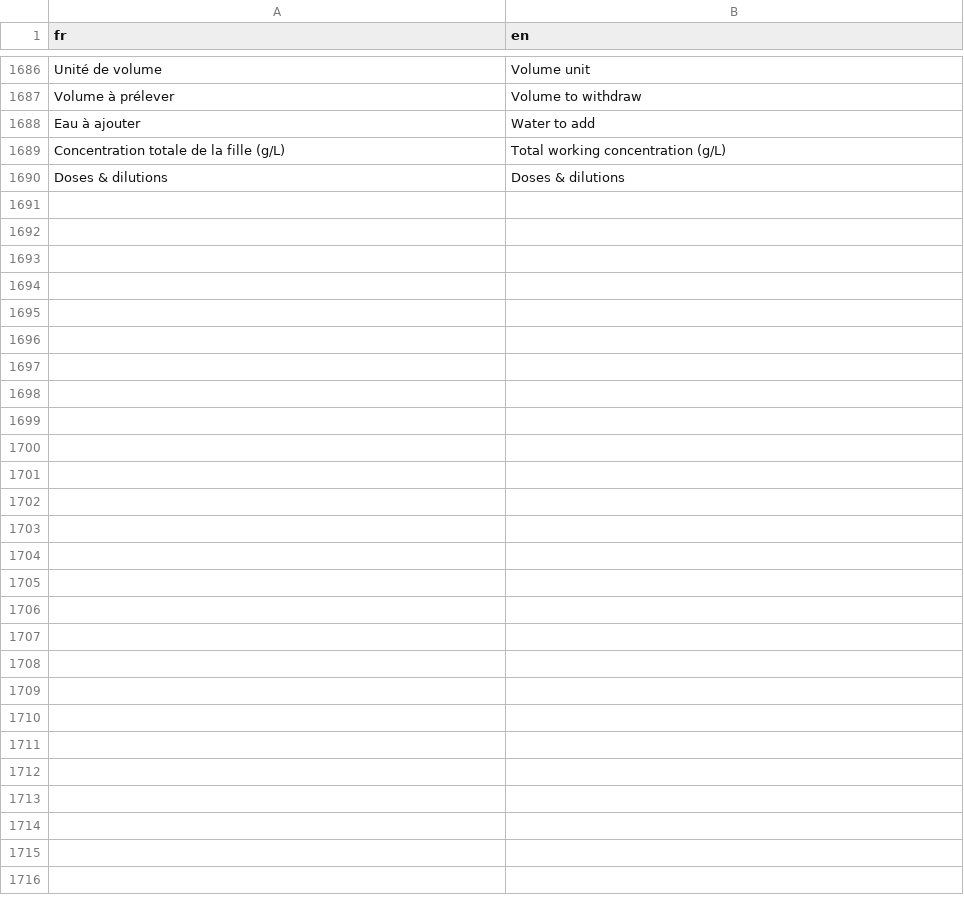
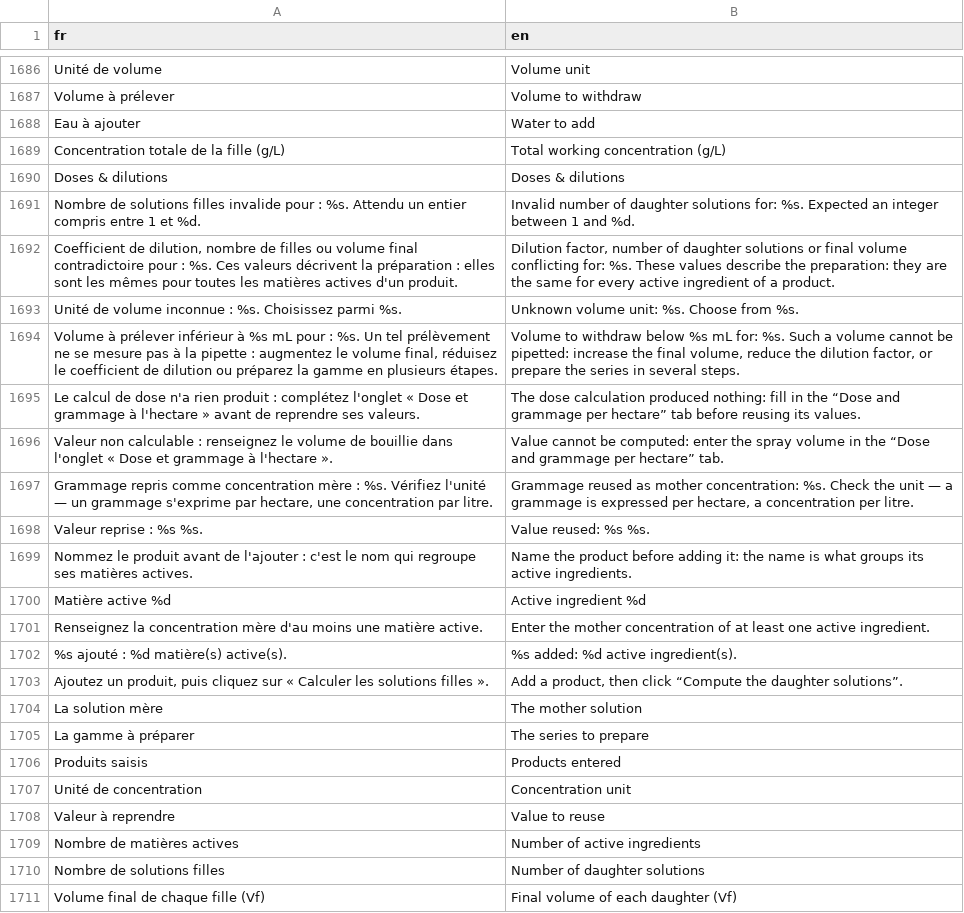
Before and after one commit to houphouet/hstat, a CSV file: inst/app/i18n/fr-en.csv, drawn as a sheet; only a part is shown, gaps mark what is left out.

```diff
--- a/inst/app/i18n/fr-en.csv
+++ b/inst/app/i18n/fr-en.csv
@@ -1691 +1691,22 @@
 "Doses & dilutions","Doses & dilutions"
+"Nombre de solutions filles invalide pour : %s. Attendu un entier compris entre 1 et %d.","Invalid number of daughter solutions for: %s. Expected an integer between 1 and %d."
+"Coefficient de dilution, nombre de filles ou volume final contradictoire pour : %s. Ces valeurs décrivent la préparation : elles sont les mêmes pour toutes les matières actives d'un produit.","Dilution factor, number of daughter solutions or final volume conflicting for: %s. These values describe the preparation: they are the same for every active ingredient of a product."
+"Unité de volume inconnue : %s. Choisissez parmi %s.","Unknown volume unit: %s. Choose from %s."
+"Volume à prélever inférieur à %s mL pour : %s. Un tel prélèvement ne se mesure pas à la pipette : augmentez le volume final, réduisez le coefficient de dilution ou préparez la gamme en plusieurs étapes.","Volume to withdraw below %s mL for: %s. Such a volume cannot be pipetted: increase the final volume, reduce the dilution factor, or prepare the series in several steps."
+"Le calcul de dose n'a rien produit : complétez l'onglet « Dose et grammage à l'hectare » avant de reprendre ses valeurs.","The dose calculation produced nothing: fill in the “Dose and grammage per hectare” tab before reusing its values."
+"Valeur non calculable : renseignez le volume de bouillie dans l'onglet « Dose et grammage à l'hectare ».","Value cannot be computed: enter the spray volume in the “Dose and grammage per hectare” tab."
+"Grammage repris comme concentration mère : %s. Vérifiez l'unité — un grammage s'exprime par hectare, une concentration par litre.","Grammage reused as mother concentration: %s. Check the unit — a grammage is expressed per hectare, a concentration per litre."
+"Valeur reprise : %s %s.","Value reused: %s %s."
+"Nommez le produit avant de l'ajouter : c'est le nom qui regroupe ses matières actives.","Name the product before adding it: the name is what groups its active ingredients."
+"Matière active %d","Active ingredient %d"
+"Renseignez la concentration mère d'au moins une matière active.","Enter the mother concentration of at least one active ingredient."
+"%s ajouté : %d matière(s) active(s).","%s added: %d active ingredient(s)."
+"Ajoutez un produit, puis cliquez sur « Calculer les solutions filles ».","Add a product, then click “Compute the daughter solutions”."
+"La solution mère","The mother solution"
+"La gamme à préparer","The series to prepare"
+"Produits saisis","Products entered"
+"Unité de concentration","Concentration unit"
+"Valeur à reprendre","Value to reuse"
+"Nombre de matières actives","Number of active ingredients"
+"Nombre de solutions filles","Number of daughter solutions"
+"Volume final de chaque fille (Vf)","Final volume of each daughter (Vf)"
```
Also changed, not shown: 5 other files.
